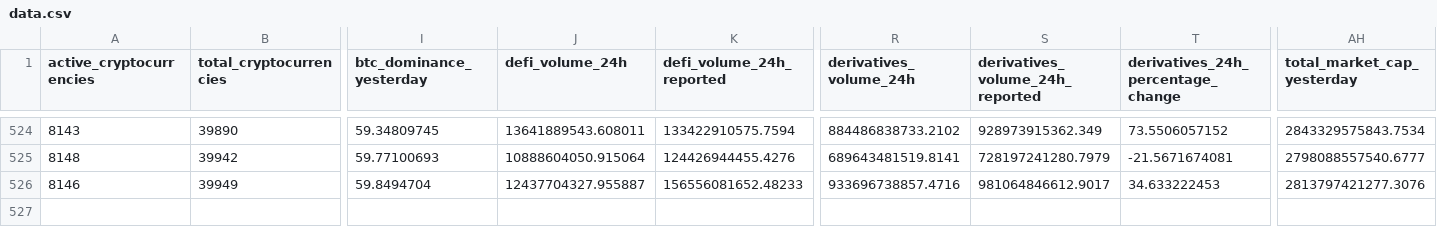
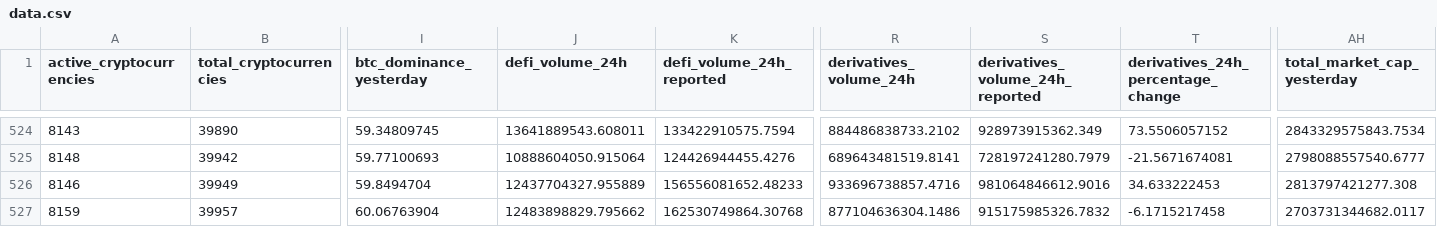
Before and after one commit to jorickdefraine/cmc-quotes-fetcher, a CSV file: data.csv, drawn as a sheet; only a part is shown, gaps mark what is left out; rows hold the shown columns only; the diff names each change by its address in the sheet, - before the commit and + after, or states it on an @@ line.

```diff
--- a/data.csv
+++ b/data.csv
-J526 (defi_volume_24h): 12437704327.955887
+J526 (defi_volume_24h): 12437704327.955889
-S526 (derivatives_volume_24h_reported): 981064846612.9017
+S526 (derivatives_volume_24h_reported): 981064846612.9016
-AH526 (total_market_cap_yesterday): 2813797421277.3076
+AH526 (total_market_cap_yesterday): 2813797421277.308
+row 527: 8159 | 39957 | 60.06763904 | 12483898829.795662 | 162530749864.30768 | 877104636304.1486 | 915175985326.7832 | -6.1715217458 | 2703731344682.0117
```
